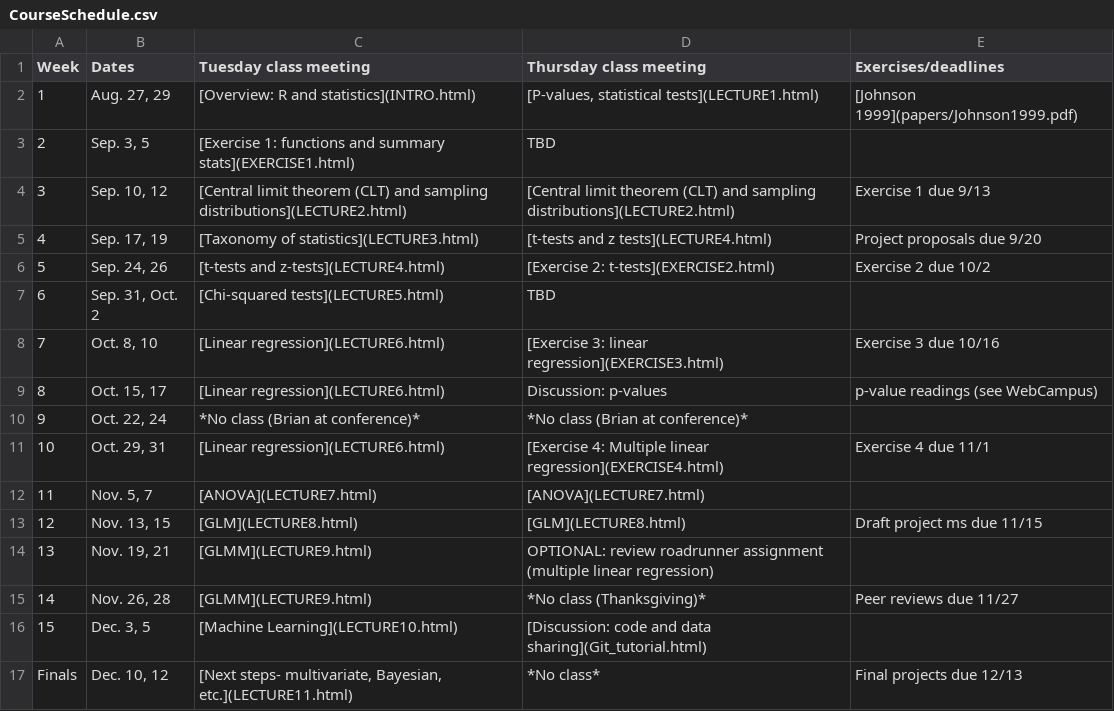
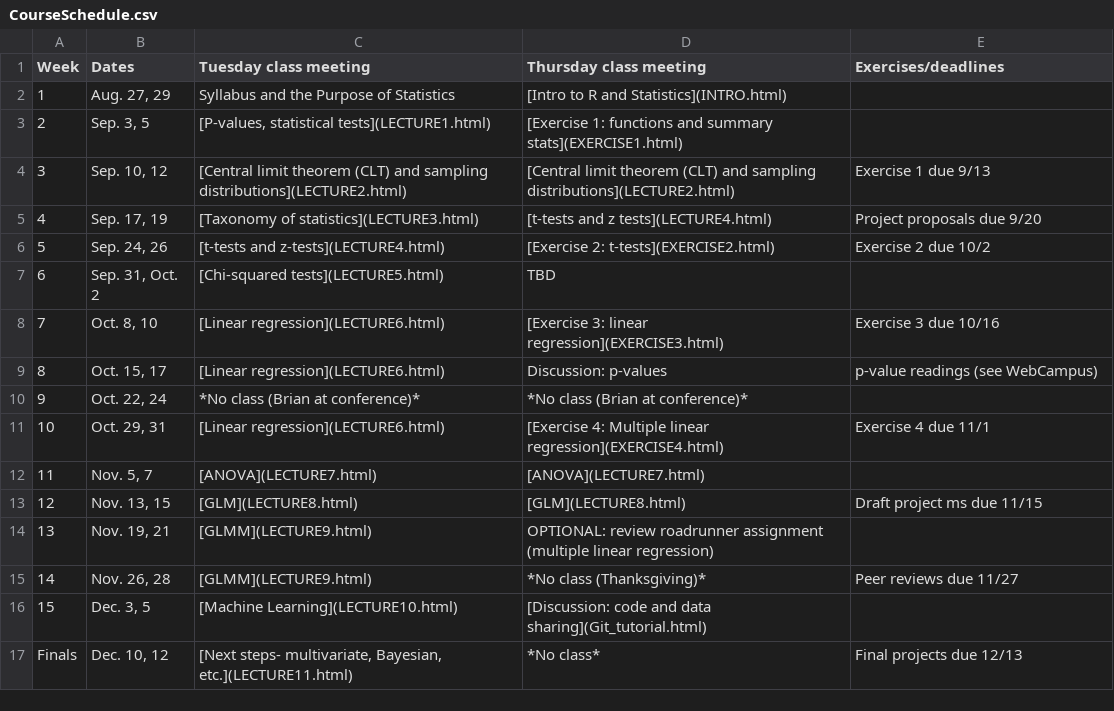
Before and after one commit to brianfolt/NRES_710, a CSV file: CourseSchedule.csv, drawn as a sheet.

Commit message:
Updating schedule

```diff
--- a/CourseSchedule.csv
+++ b/CourseSchedule.csv
@@ -1,4 +1,4 @@
 Week,Dates,Tuesday class meeting,Thursday class meeting,Exercises/deadlines
-1,"Aug. 27, 29",[Overview: R and statistics](INTRO.html),"[P-values, statistical tests](LECTURE1.html)",[Johnson 1999](papers/Johnson1999.pdf)
-2,"Sep. 3, 5",[Exercise 1: functions and summary stats](EXERCISE1.html),TBD,
+1,"Aug. 27, 29",Syllabus and the Purpose of Statistics,[Intro to R and Statistics](INTRO.html),
+2,"Sep. 3, 5","[P-values, statistical tests](LECTURE1.html)",[Exercise 1: functions and summary stats](EXERCISE1.html),
 3,"Sep. 10, 12",[Central limit theorem (CLT) and sampling distributions](LECTURE2.html),[Central limit theorem (CLT) and sampling distributions](LECTURE2.html),Exercise 1 due 9/13
```
Also changed, not shown: 1 other file.
